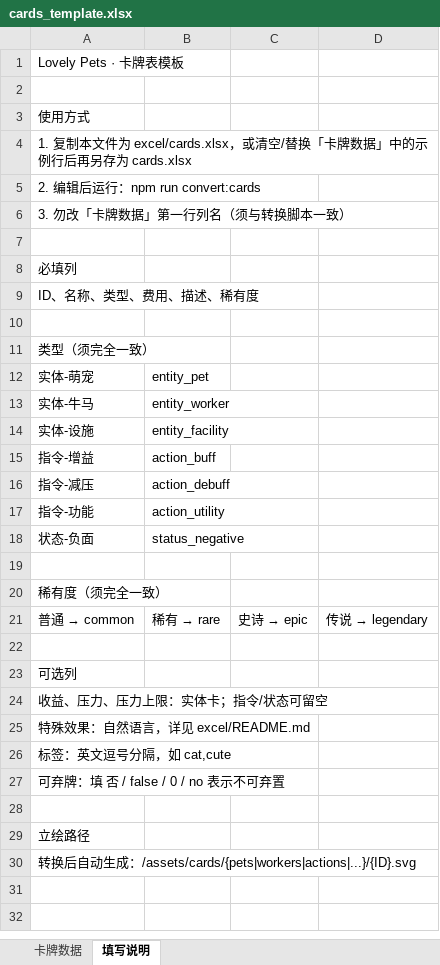
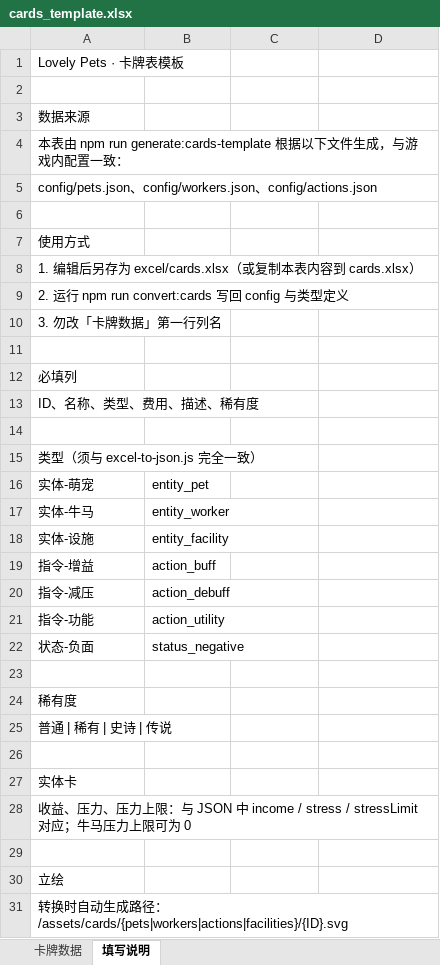
Before and after one commit to SuccessRabbit/pure_frontent_lovely_pets, an Excel workbook: excel/cards_template.xlsx, sheet 填写说明, drawn as a sheet; values as stored, in another font and other column widths than the file's, no borders; removed rows and columns are numbered as before the commit, all else as after; the diff names each change by its address in the sheet, - before the commit and + after, or states it on an @@ line.

Commit message:
excel 更新

```diff
--- a/excel/cards_template.xlsx (sheet 填写说明)
+++ b/excel/cards_template.xlsx (sheet 填写说明)
+row 3: 数据来源
+row 4: 本表由 npm run generate:cards-template 根据以下文件生成，与游戏内配置一致：
+row 5: config/pets.json、config/workers.json、config/actions.json
+row 6: (empty)
-A8: 1. 复制本文件为 excel/cards.xlsx，或清空/替换「卡牌数据」中的示例行后再另存为 cards.xlsx
+A8: 1. 编辑后另存为 excel/cards.xlsx（或复制本表内容到 cards.xlsx）
-A9: 2. 编辑后运行：npm run convert:cards
+A9: 2. 运行 npm run convert:cards 写回 config 与类型定义
-A10: 3. 勿改「卡牌数据」第一行列名（须与转换脚本一致）
+A10: 3. 勿改「卡牌数据」第一行列名
-A15: 类型（须完全一致）
+A15: 类型（须与 excel-to-json.js 完全一致）
-A24: 稀有度（须完全一致）
+A24: 稀有度
-row 21: 普通 → common | 稀有 → rare | 史诗 → epic | 传说 → legendary
+row 25: 普通 | 稀有 | 史诗 | 传说
-A27: 可选列
+A27: 实体卡
-A28: 收益、压力、压力上限：实体卡；指令/状态可留空
+A28: 收益、压力、压力上限：与 JSON 中 income / stress / stressLimit 对应；牛马压力上限可为 0
-row 25: 特殊效果：自然语言，详见 excel/README.md
-row 26: 标签：英文逗号分隔，如 cat,cute
-row 27: 可弃牌：填 否 / false / 0 / no 表示不可弃置
-A30: 立绘路径
+A30: 立绘
-A31: 转换后自动生成：/assets/cards/{pets|workers|actions|...}/{ID}.svg
+A31: 转换时自动生成路径：/assets/cards/{pets|workers|actions|facilities}/{ID}.svg
```
Also changed, not shown: sheet 卡牌数据, 1 other file.
